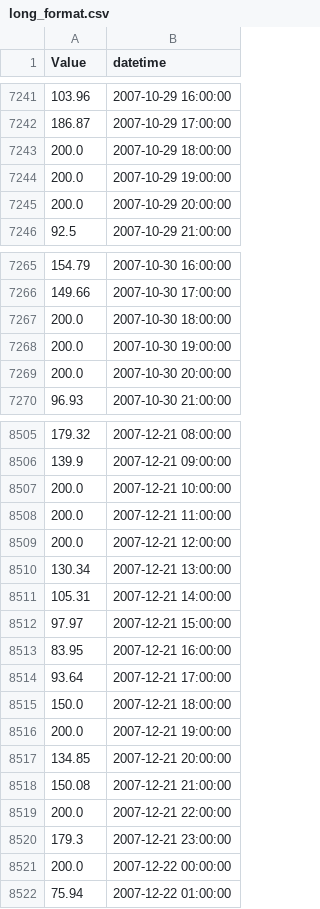
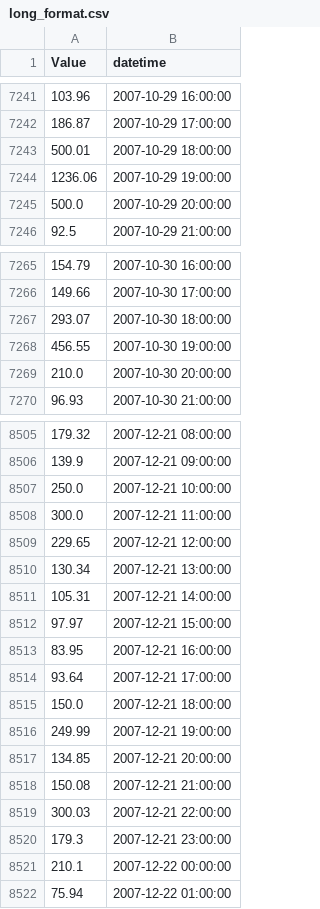
Before and after one commit to MerelFlorian/Deep-Q-Network-Electric-Cars, a CSV file: data/long_format.csv, drawn as a sheet; only a part is shown, gaps mark what is left out; the diff covers the shown part only.

```diff
--- a/data/long_format.csv
+++ b/data/long_format.csv
@@ -7242,5 +7242,5 @@ Value,datetime
 186.87,2007-10-29 17:00:00
-200.0,2007-10-29 18:00:00
-200.0,2007-10-29 19:00:00
-200.0,2007-10-29 20:00:00
+500.01,2007-10-29 18:00:00
+1236.06,2007-10-29 19:00:00
+500.0,2007-10-29 20:00:00
 92.5,2007-10-29 21:00:00
@@ -7266,5 +7266,5 @@ Value,datetime
 149.66,2007-10-30 17:00:00
-200.0,2007-10-30 18:00:00
-200.0,2007-10-30 19:00:00
-200.0,2007-10-30 20:00:00
+293.07,2007-10-30 18:00:00
+456.55,2007-10-30 19:00:00
+210.0,2007-10-30 20:00:00
 96.93,2007-10-30 21:00:00
@@ -8506,5 +8506,5 @@ Value,datetime
 139.9,2007-12-21 09:00:00
-200.0,2007-12-21 10:00:00
-200.0,2007-12-21 11:00:00
-200.0,2007-12-21 12:00:00
+250.0,2007-12-21 10:00:00
+300.0,2007-12-21 11:00:00
+229.65,2007-12-21 12:00:00
 130.34,2007-12-21 13:00:00
@@ -8515,8 +8515,8 @@ Value,datetime
 150.0,2007-12-21 18:00:00
-200.0,2007-12-21 19:00:00
+249.99,2007-12-21 19:00:00
 134.85,2007-12-21 20:00:00
 150.08,2007-12-21 21:00:00
-200.0,2007-12-21 22:00:00
+300.03,2007-12-21 22:00:00
 179.3,2007-12-21 23:00:00
-200.0,2007-12-22 00:00:00
+210.1,2007-12-22 00:00:00
 75.94,2007-12-22 01:00:00
```
Also changed, not shown: 55 edited cells elsewhere in this file, data/summary_statistics.csv, 2 other files.
